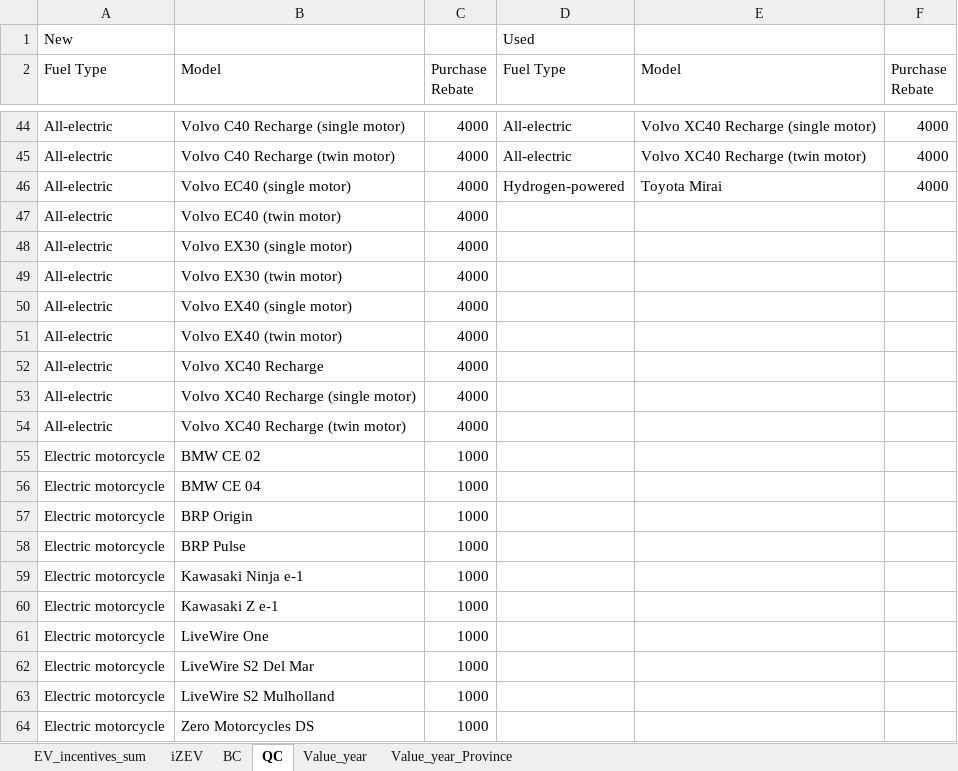
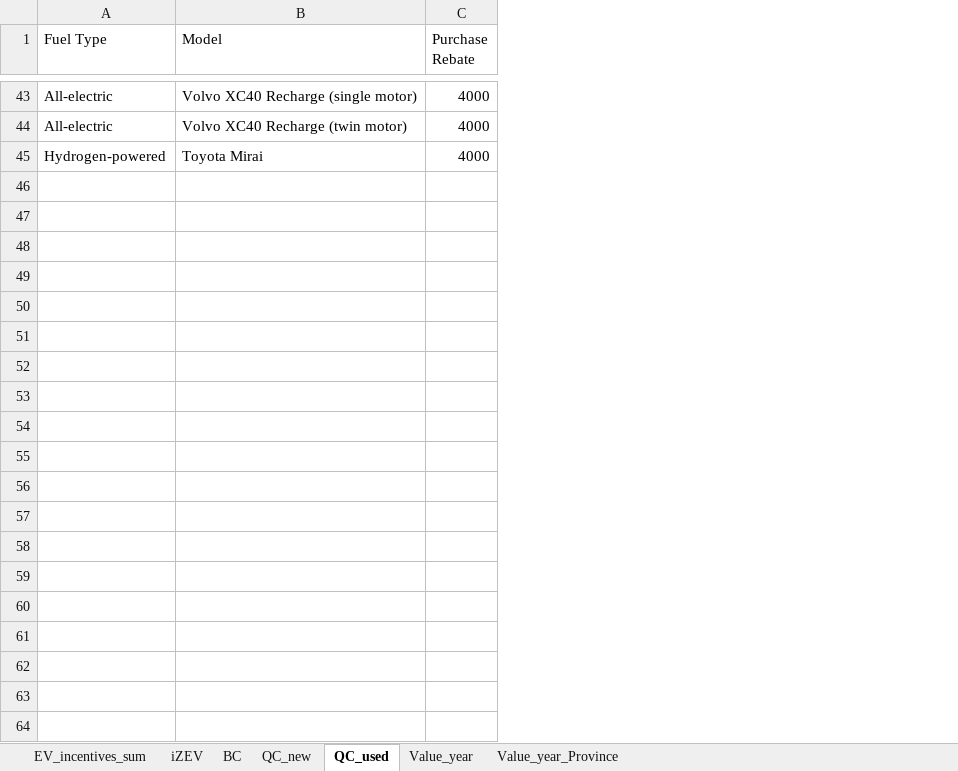
Before and after one commit to AndreMwendwa/vehicle_transaction_data_visualisation, an Excel workbook: EV_incentives_sum_edited.xlsx, sheet QC_used, drawn as a sheet; only a part is shown, gaps mark what is left out; values as stored, in another font and other column widths than the file's, no borders; the diff covers the shown part only; the diff names each change by its address in the sheet, - before the commit and + after, or states it on an @@ line.

```diff
--- a/EV_incentives_sum_edited.xlsx (sheet QC_used)
+++ b/EV_incentives_sum_edited.xlsx (sheet QC_used)
-sheet tab: QC
+sheet tab: QC_used
+sheet tab: QC_new
-column A (Fuel Type), rows 44-46: all All-electric
-column B (Model), rows 44-46: Volvo C40 Recharge (single motor) | Volvo C40 Recharge (twin motor) | Volvo EC40 (single motor)
-column C (Purchase Rebate), rows 44-46: all 4000
-row 1: New |  |  | Used
-row 47: All-electric | Volvo EC40 (twin motor) | 4000
-row 48: All-electric | Volvo EX30 (single motor) | 4000
-row 49: All-electric | Volvo EX30 (twin motor) | 4000
-row 50: All-electric | Volvo EX40 (single motor) | 4000
-row 51: All-electric | Volvo EX40 (twin motor) | 4000
-row 52: All-electric | Volvo XC40 Recharge | 4000
-row 53: All-electric | Volvo XC40 Recharge (single motor) | 4000
-row 54: All-electric | Volvo XC40 Recharge (twin motor) | 4000
-row 55: Electric motorcycle | BMW CE 02 | 1000
-row 56: Electric motorcycle | BMW CE 04 | 1000
-row 57: Electric motorcycle | BRP Origin | 1000
-row 58: Electric motorcycle | BRP Pulse | 1000
-row 59: Electric motorcycle | Kawasaki Ninja e-1 | 1000
-row 60: Electric motorcycle | Kawasaki Z e-1 | 1000
-row 61: Electric motorcycle | LiveWire One | 1000
-row 62: Electric motorcycle | LiveWire S2 Del Mar | 1000
-row 63: Electric motorcycle | LiveWire S2 Mulholland | 1000
-row 64: Electric motorcycle | Zero Motorcycles DS | 1000
```
Also changed, not shown: 40 removed rows elsewhere in this sheet.
